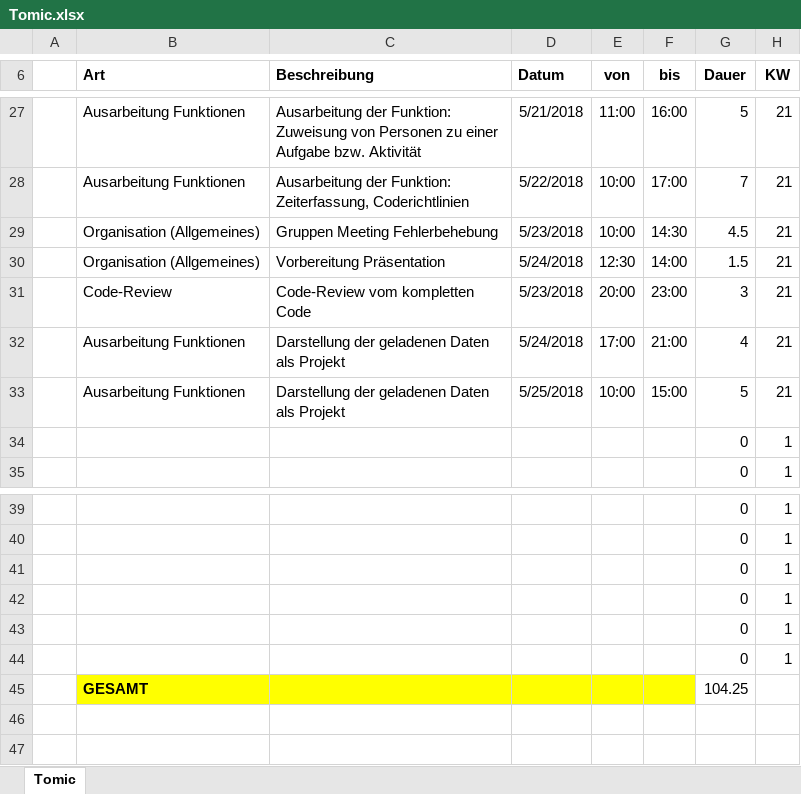
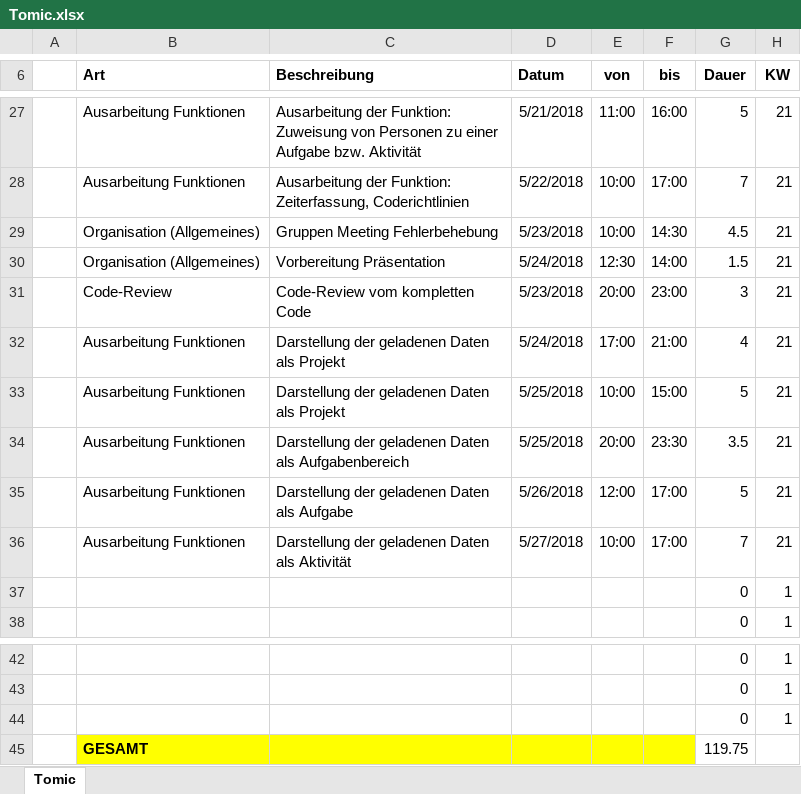
Before and after one commit to ateuchtmann/259035_SoftEngPR, an Excel workbook: Dokumente/Zeiterfassung/Tomic.xlsx, sheet Tomic, drawn as a sheet; only a part is shown, gaps mark what is left out; values as stored, in another font and other column widths than the file's, no borders; table styles not drawn; removed rows and columns are numbered as before the commit, all else as after; the diff names each change by its address in the sheet, - before the commit and + after, or states it on an @@ line.

Commit message:
Zeiterfass.Update

```diff
--- a/Dokumente/Zeiterfassung/Tomic.xlsx (sheet Tomic)
+++ b/Dokumente/Zeiterfassung/Tomic.xlsx (sheet Tomic)
+row 34:  | Ausarbeitung Funktionen | Darstellung der geladenen Daten als Aufgabenbereich | 5/25/2018 | 20:00 | 23:30 | 3.5 | 21
+row 35:  | Ausarbeitung Funktionen | Darstellung der geladenen Daten als Aufgabe | 5/26/2018 | 12:00 | 17:00 | 5 | 21
+row 36:  | Ausarbeitung Funktionen | Darstellung der geladenen Daten als Aktivität | 5/27/2018 | 10:00 | 17:00 | 7 | 21
-row 42:  |  |  |  |  |  | 0 | 1
-row 43:  |  |  |  |  |  | 0 | 1
-row 44:  |  |  |  |  |  | 0 | 1
-G45 (Dauer): 104.25
+G45 (Dauer): 119.75
```
